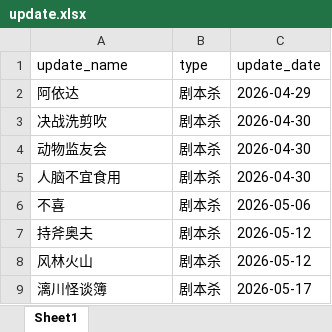
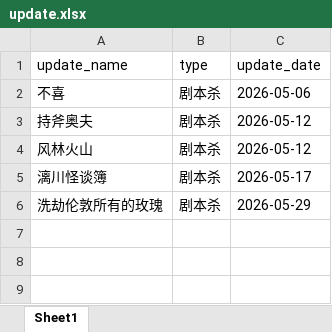
Before and after one commit to weiyingjun122/quark-dynamic, an Excel workbook: update.xlsx, sheet Sheet1, drawn as a sheet; values as stored, in another font and other column widths than the file's, no borders; removed rows and columns are numbered as before the commit, all else as after; the diff names each change by its address in the sheet, - before the commit and + after, or states it on an @@ line.

```diff
--- a/update.xlsx (sheet Sheet1)
+++ b/update.xlsx (sheet Sheet1)
-row 2: 阿依达 | 剧本杀 | 2026-04-29
-row 3: 决战洗剪吹 | 剧本杀 | 2026-04-30
-row 4: 动物监友会 | 剧本杀 | 2026-04-30
-row 5: 人脑不宜食用 | 剧本杀 | 2026-04-30
+row 6: 洗劫伦敦所有的玫瑰 | 剧本杀 | 2026-05-29
```
Also changed, not shown: resources.xlsx.
